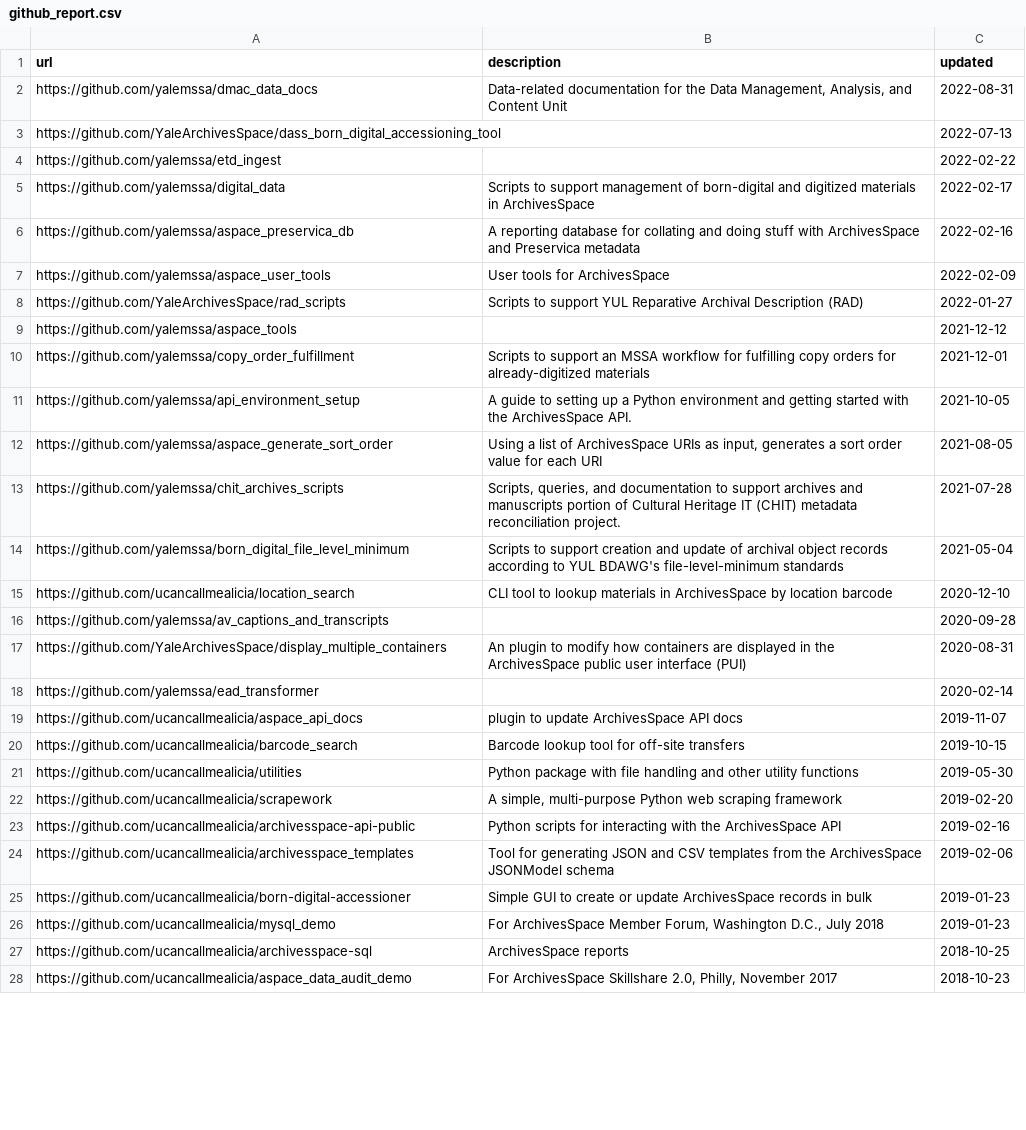
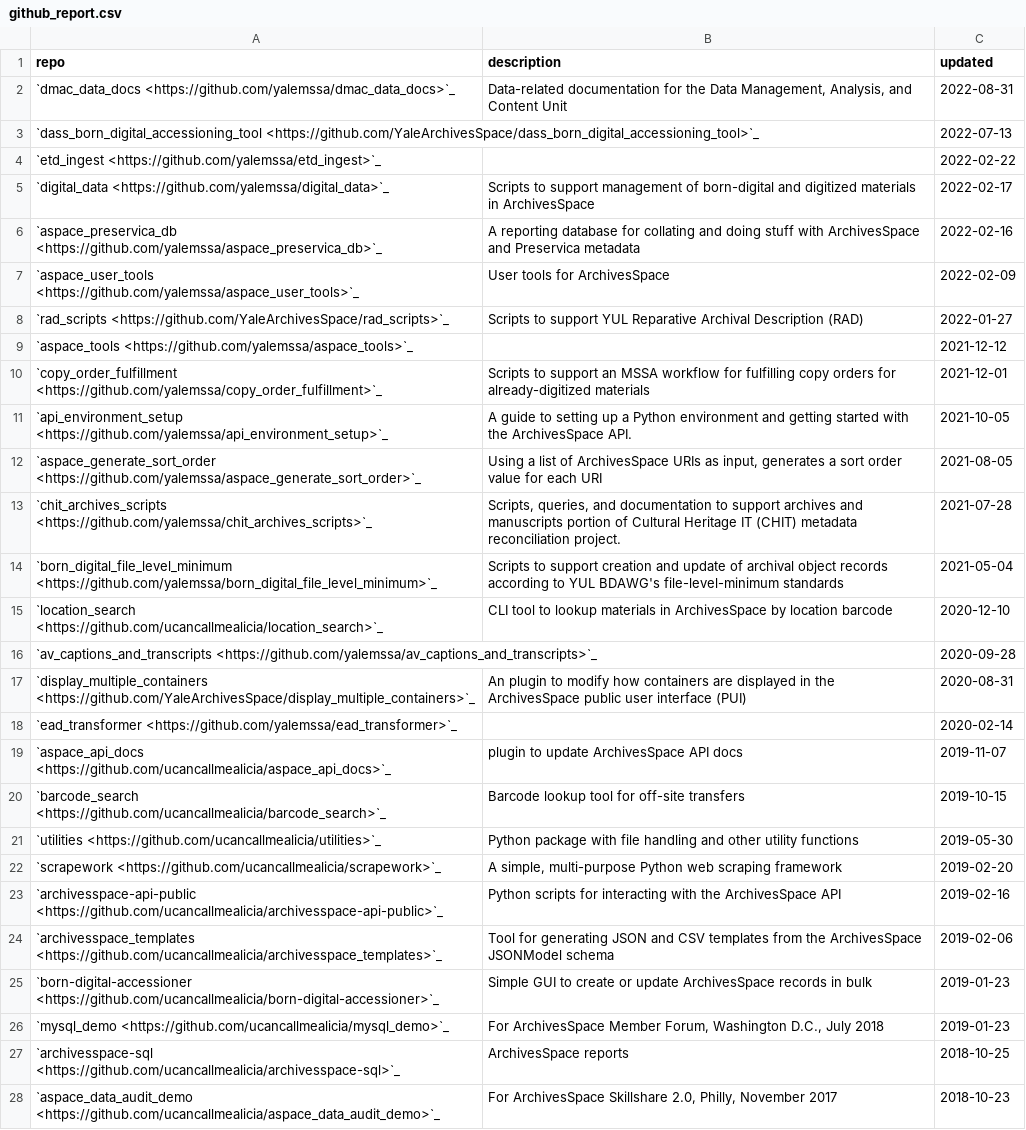
Before and after one commit to Yale-DMAC/dmac_data_docs, a CSV file: _files/github_report.csv, drawn as a sheet; only a part is shown; the diff covers the shown part only; the diff names each change by its address in the sheet, - before the commit and + after, or states it on an @@ line.

```diff
--- a/_files/github_report.csv
+++ b/_files/github_report.csv
-A1: url
+A1: repo
-A2 (repo): https://github.com/yalemssa/dmac_data_docs
+A2 (repo): `dmac_data_docs <https://github.com/yalemssa/dmac_data_docs>`_
-A3 (repo): https://github.com/YaleArchivesSpace/dass_born_digital_accessioning_tool
+A3 (repo): `dass_born_digital_accessioning_tool <https://github.com/YaleArchivesSpace/dass_born_digital_accessioning_tool>`_
-A4 (repo): https://github.com/yalemssa/etd_ingest
+A4 (repo): `etd_ingest <https://github.com/yalemssa/etd_ingest>`_
-A5 (repo): https://github.com/yalemssa/digital_data
+A5 (repo): `digital_data <https://github.com/yalemssa/digital_data>`_
-A6 (repo): https://github.com/yalemssa/aspace_preservica_db
+A6 (repo): `aspace_preservica_db <https://github.com/yalemssa/aspace_preservica_db>`_
-A7 (repo): https://github.com/yalemssa/aspace_user_tools
+A7 (repo): `aspace_user_tools <https://github.com/yalemssa/aspace_user_tools>`_
-A8 (repo): https://github.com/YaleArchivesSpace/rad_scripts
+A8 (repo): `rad_scripts <https://github.com/YaleArchivesSpace/rad_scripts>`_
-A9 (repo): https://github.com/yalemssa/aspace_tools
+A9 (repo): `aspace_tools <https://github.com/yalemssa/aspace_tools>`_
-A10 (repo): https://github.com/yalemssa/copy_order_fulfillment
+A10 (repo): `copy_order_fulfillment <https://github.com/yalemssa/copy_order_fulfillment>`_
-A11 (repo): https://github.com/yalemssa/api_environment_setup
+A11 (repo): `api_environment_setup <https://github.com/yalemssa/api_environment_setup>`_
-A12 (repo): https://github.com/yalemssa/aspace_generate_sort_order
+A12 (repo): `aspace_generate_sort_order <https://github.com/yalemssa/aspace_generate_sort_order>`_
-A13 (repo): https://github.com/yalemssa/chit_archives_scripts
+A13 (repo): `chit_archives_scripts <https://github.com/yalemssa/chit_archives_scripts>`_
-A14 (repo): https://github.com/yalemssa/born_digital_file_level_minimum
+A14 (repo): `born_digital_file_level_minimum <https://github.com/yalemssa/born_digital_file_level_minimum>`_
-A15 (repo): https://github.com/ucancallmealicia/location_search
+A15 (repo): `location_search <https://github.com/ucancallmealicia/location_search>`_
-A16 (repo): https://github.com/yalemssa/av_captions_and_transcripts
+A16 (repo): `av_captions_and_transcripts <https://github.com/yalemssa/av_captions_and_transcripts>`_
-A17 (repo): https://github.com/YaleArchivesSpace/display_multiple_containers
+A17 (repo): `display_multiple_containers <https://github.com/YaleArchivesSpace/display_multiple_containers>`_
-A18 (repo): https://github.com/yalemssa/ead_transformer
+A18 (repo): `ead_transformer <https://github.com/yalemssa/ead_transformer>`_
-A19 (repo): https://github.com/ucancallmealicia/aspace_api_docs
+A19 (repo): `aspace_api_docs <https://github.com/ucancallmealicia/aspace_api_docs>`_
-A20 (repo): https://github.com/ucancallmealicia/barcode_search
+A20 (repo): `barcode_search <https://github.com/ucancallmealicia/barcode_search>`_
-A21 (repo): https://github.com/ucancallmealicia/utilities
+A21 (repo): `utilities <https://github.com/ucancallmealicia/utilities>`_
-A22 (repo): https://github.com/ucancallmealicia/scrapework
+A22 (repo): `scrapework <https://github.com/ucancallmealicia/scrapework>`_
-A23 (repo): https://github.com/ucancallmealicia/archivesspace-api-public
+A23 (repo): `archivesspace-api-public <https://github.com/ucancallmealicia/archivesspace-api-public>`_
-A24 (repo): https://github.com/ucancallmealicia/archivesspace_templates
+A24 (repo): `archivesspace_templates <https://github.com/ucancallmealicia/archivesspace_templates>`_
-A25 (repo): https://github.com/ucancallmealicia/born-digital-accessioner
+A25 (repo): `born-digital-accessioner <https://github.com/ucancallmealicia/born-digital-accessioner>`_
-A26 (repo): https://github.com/ucancallmealicia/mysql_demo
+A26 (repo): `mysql_demo <https://github.com/ucancallmealicia/mysql_demo>`_
-A27 (repo): https://github.com/ucancallmealicia/archivesspace-sql
+A27 (repo): `archivesspace-sql <https://github.com/ucancallmealicia/archivesspace-sql>`_
-A28 (repo): https://github.com/ucancallmealicia/aspace_data_audit_demo
+A28 (repo): `aspace_data_audit_demo <https://github.com/ucancallmealicia/aspace_data_audit_demo>`_
```
Also changed, not shown: 3 edited cells elsewhere in this file, 3 other files.
